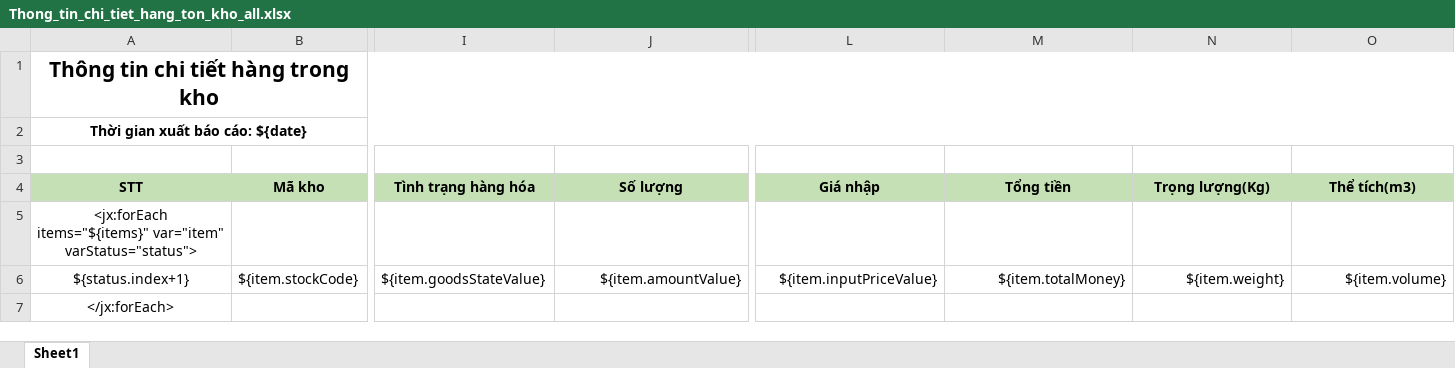
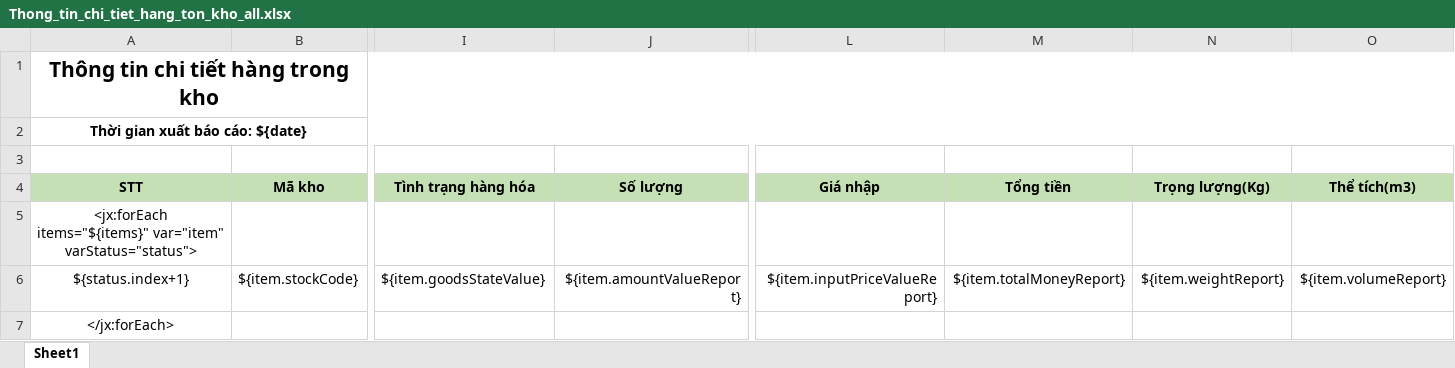
Before and after one commit to duyot/WMS_Documents, an Excel workbook: 2.Design/Template/Thong_tin_chi_tiet_hang_ton_kho_all.xlsx, sheet Sheet1, drawn as a sheet; only a part is shown, gaps mark what is left out; values as stored, in another font and other column widths than the file's, no borders; the diff names each change by its address in the sheet, - before the commit and + after, or states it on an @@ line.

```diff
--- a/2.Design/Template/Thong_tin_chi_tiet_hang_ton_kho_all.xlsx (sheet Sheet1)
+++ b/2.Design/Template/Thong_tin_chi_tiet_hang_ton_kho_all.xlsx (sheet Sheet1)
-J6 (Số lượng): ${item.amountValue}
+J6 (Số lượng): ${item.amountValueReport}
-L6 (Giá nhập): ${item.inputPriceValue}
+L6 (Giá nhập): ${item.inputPriceValueReport}
-M6 (Tổng tiền): ${item.totalMoney}
+M6 (Tổng tiền): ${item.totalMoneyReport}
-N6 (Trọng lượng(Kg)): ${item.weight}
+N6 (Trọng lượng(Kg)): ${item.weightReport}
-O6 (Thể tích(m3)): ${item.volume}
+O6 (Thể tích(m3)): ${item.volumeReport}
```
Also changed, not shown: 2.Design/Template/Thong_tin_chitiet_giao_dich.xlsx.
